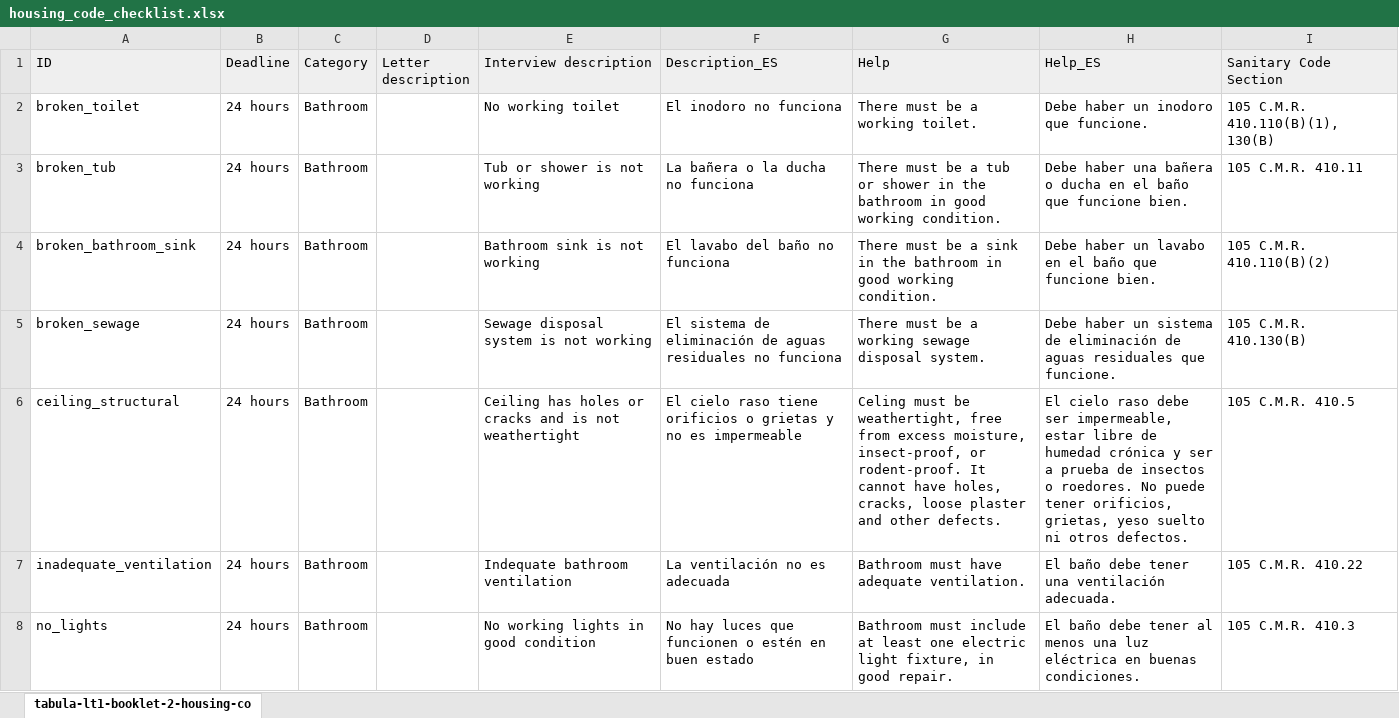
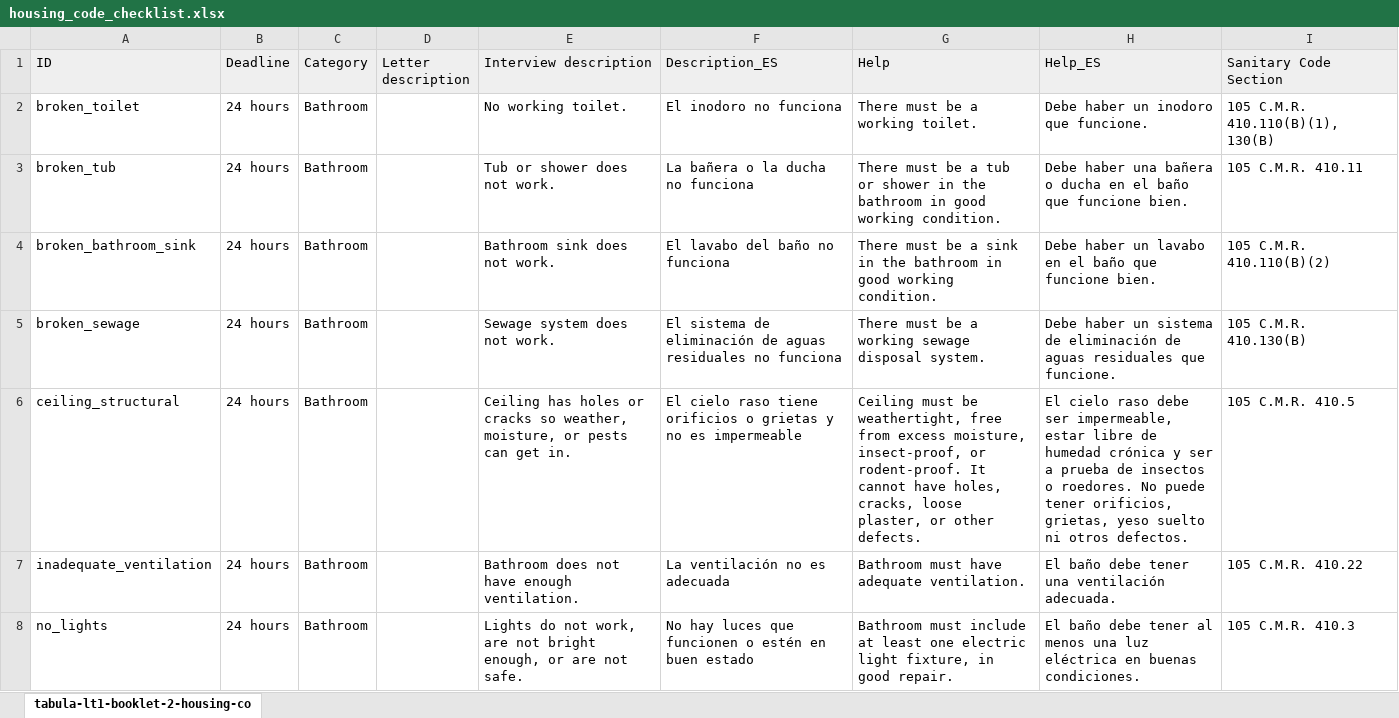
Before and after one commit to LemmaLegalConsulting/docassemble-HousingCodeChecklist, an Excel workbook: docassemble/HousingCodeChecklist/data/templates/housing_code_checklist.xlsx, sheet tabula-lt1-booklet-2-housing-co, drawn as a sheet; only a part is shown; values as stored, in another font and other column widths than the file's, no borders; conditional formats not drawn; the diff covers the shown part only; the diff names each change by its address in the sheet, - before the commit and + after, or states it on an @@ line.

Commit message:
add updated checklist

```diff
--- a/docassemble/HousingCodeChecklist/data/templates/housing_code_checklist.xlsx (sheet tabula-lt1-booklet-2-housing-co)
+++ b/docassemble/HousingCodeChecklist/data/templates/housing_code_checklist.xlsx (sheet tabula-lt1-booklet-2-housing-co)
-E2 (Interview description): No working toilet
+E2 (Interview description): No working toilet.
-E3 (Interview description): Tub or shower is not working
+E3 (Interview description): Tub or shower does not work.
-E4 (Interview description): Bathroom sink is not working
+E4 (Interview description): Bathroom sink does not work.
-E5 (Interview description): Sewage disposal system is not working
+E5 (Interview description): Sewage system does not work.
-E6 (Interview description): …or cracks and is not weathertight
+E6 (Interview description): …or cracks so weather, moisture, or pests can get in.
-G6 (Help): Celing must be weathertight, free from excess moisture, insect-proof, or rodent-proof. It cannot have holes, cracks, loose plaster and other defects.
+G6 (Help): Ceiling must be weathertight, free from excess moisture, insect-proof, or rodent-proof. It cannot have holes, cracks, loose plaster, or other defects.
-E7 (Interview description): Indequate bathroom ventilation
+E7 (Interview description): Bathroom does not have enough ventilation.
-E8 (Interview description): No working lights in good condition
+E8 (Interview description): Lights do not work, are not bright enough, or are not safe.
```
Also changed, not shown: 164 edited cells elsewhere in this sheet, 1 other file.
